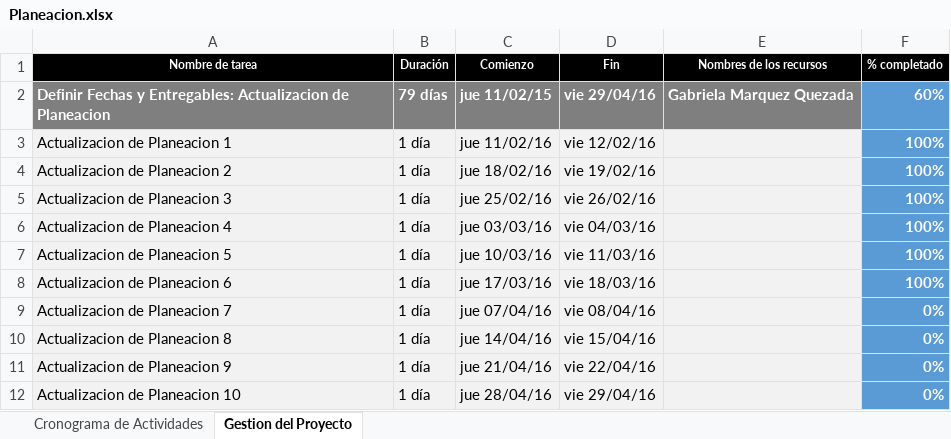
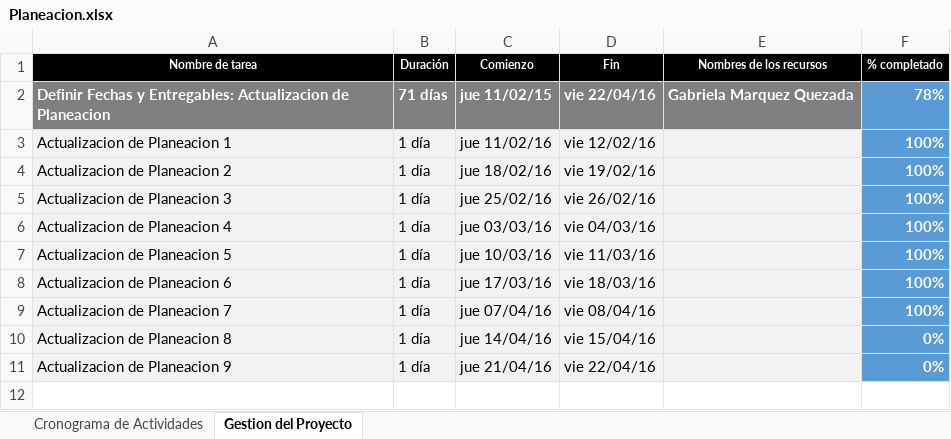
Before and after one commit to GabrielaMQ/Bluetooth_Game, an Excel workbook: doc/Planeacion.xlsx, sheet Gestion del Proyecto, drawn as a sheet; values as stored, in another font and other column widths than the file's, no borders; charts and pictures and conditional formats not drawn; the diff names each change by its address in the sheet, - before the commit and + after, or states it on an @@ line.

Commit message:
Actualizacion de Planeacion

```diff
--- a/doc/Planeacion.xlsx (sheet Gestion del Proyecto)
+++ b/doc/Planeacion.xlsx (sheet Gestion del Proyecto)
-B2 (Duración): 79 días
+B2 (Duración): 71 días
-D2 (Fin): vie 29/04/16
+D2 (Fin): vie 22/04/16
-F2 (% completado): 60%
+F2 (% completado): 78%
-F9 (% completado): 0%
+F9 (% completado): 100%
-row 12: Actualizacion de Planeacion 10 | 1 día | jue 28/04/16 | vie 29/04/16 |  | 0%
```
Also changed, not shown: sheet Cronograma de Actividades, charts or pictures.
